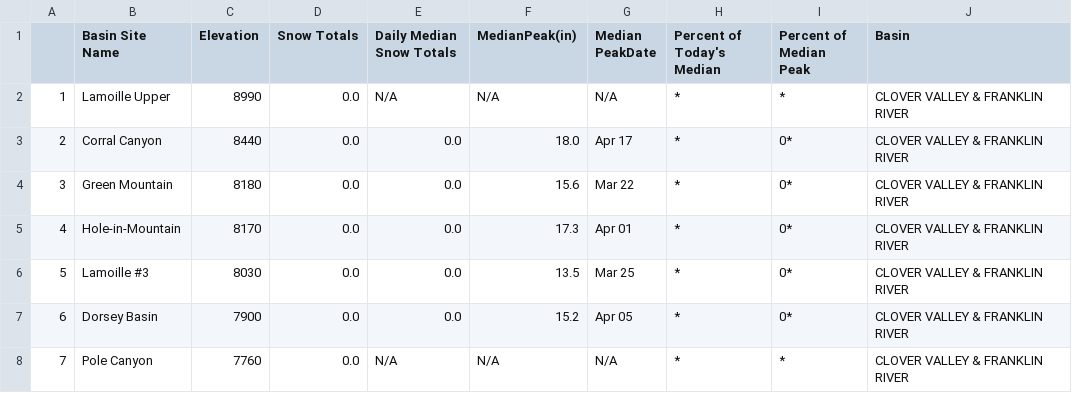
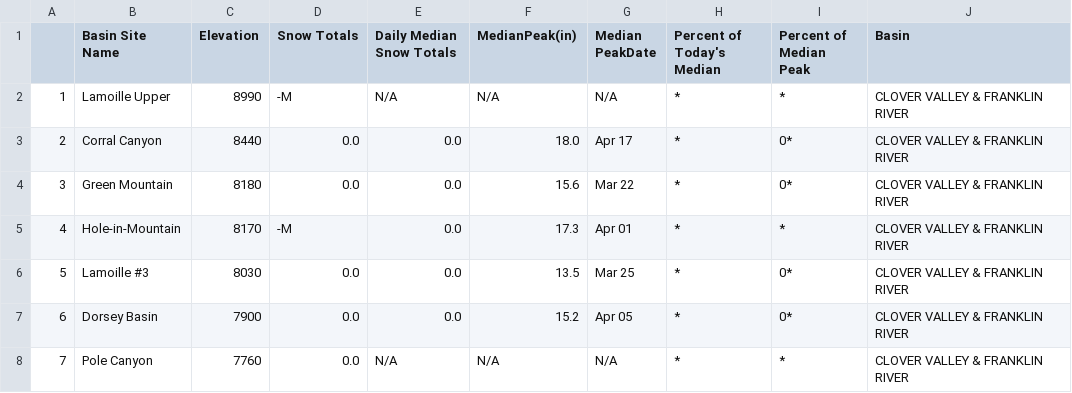
Before and after one commit to abcotvdata/CA-weather-tracker, a CSV file: clover_valley_franklin_river.csv, drawn as a sheet.

```diff
--- a/clover_valley_franklin_river.csv
+++ b/clover_valley_franklin_river.csv
@@ -1,6 +1,6 @@
 "","Basin  Site Name","Elevation","Snow Totals","Daily Median Snow Totals","MedianPeak(in)","Median PeakDate","Percent of Today's Median","Percent of Median Peak","Basin"
-"1","Lamoille Upper","8990","0.0","N/A","N/A","N/A","*","*","CLOVER VALLEY & FRANKLIN RIVER"
+"1","Lamoille Upper","8990","-M","N/A","N/A","N/A","*","*","CLOVER VALLEY & FRANKLIN RIVER"
 "2","Corral Canyon","8440","0.0","0.0","18.0","Apr 17","*","0*","CLOVER VALLEY & FRANKLIN RIVER"
 "3","Green Mountain","8180","0.0","0.0","15.6","Mar 22","*","0*","CLOVER VALLEY & FRANKLIN RIVER"
-"4","Hole-in-Mountain","8170","0.0","0.0","17.3","Apr 01","*","0*","CLOVER VALLEY & FRANKLIN RIVER"
+"4","Hole-in-Mountain","8170","-M","0.0","17.3","Apr 01","*","*","CLOVER VALLEY & FRANKLIN RIVER"
 "5","Lamoille #3","8030","0.0","0.0","13.5","Mar 25","*","0*","CLOVER VALLEY & FRANKLIN RIVER"
```
Also changed, not shown: carson_river.csv, northern_great_basin.csv, 8 other files.
